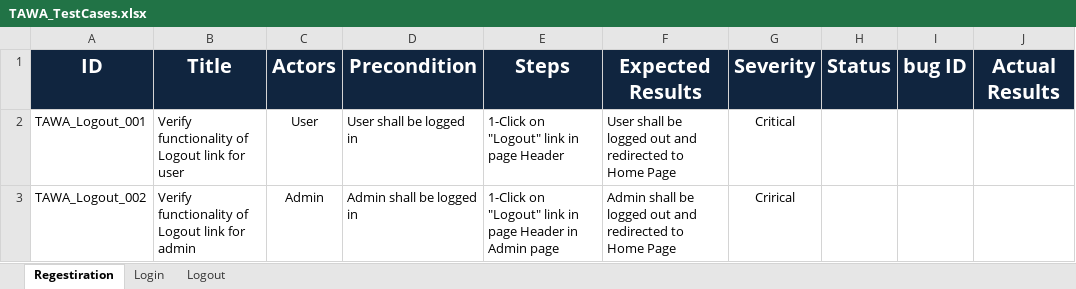
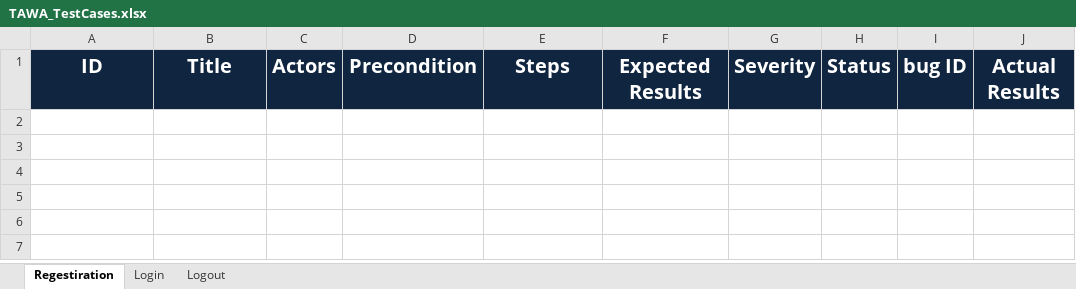
Before and after one commit to asmaahamdy250/Travel-Adviser-Web-Application, an Excel workbook: Testing/Test Cases/TAWA_TestCases.xlsx, sheet Regestiration, drawn as a sheet; values as stored, in another font and other column widths than the file's, no borders; the diff names each change by its address in the sheet, - before the commit and + after, or states it on an @@ line.

```diff
--- a/Testing/Test Cases/TAWA_TestCases.xlsx (sheet Regestiration)
+++ b/Testing/Test Cases/TAWA_TestCases.xlsx (sheet Regestiration)
-row 2: TAWA_Logout_001 | Verify functionality of Logout link for user | User | User shall be logged in | 1-Click on "Logout" link in page Header | User shall be logged out and redirected to Home Page | Critical
-row 3: TAWA_Logout_002 | Verify functionality of Logout link for admin | Admin | Admin shall be logged in | 1-Click on "Logout" link in page Header in Admin page | Admin shall be logged out and redirected to Home Page | Crirical
```
Also changed, not shown: sheet Login, sheet Logout.
